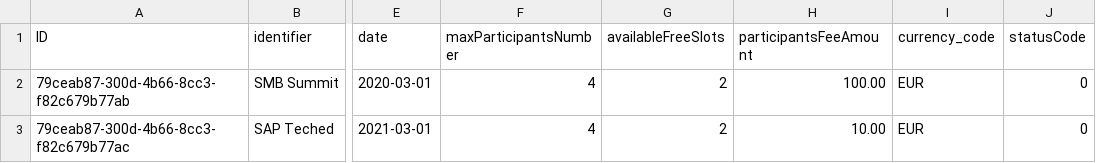
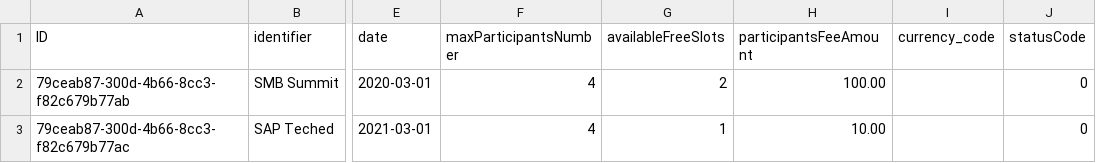
Before and after one commit to o-liver/Commercial-App-Experience, a CSV file: db/data/sap.cae.eventmanagement-Events.csv, drawn as a sheet; only a part is shown, gaps mark what is left out; the diff names each change by its address in the sheet, - before the commit and + after, or states it on an @@ line.

Commit message:
Update sap.cae.eventmanagement-Events.csv

```diff
--- a/db/data/sap.cae.eventmanagement-Events.csv
+++ b/db/data/sap.cae.eventmanagement-Events.csv
-I2:I3 (currency_code): EUR
+I2:I3 (currency_code): (empty)
-G3 (availableFreeSlots): 2
+G3 (availableFreeSlots): 1
```
